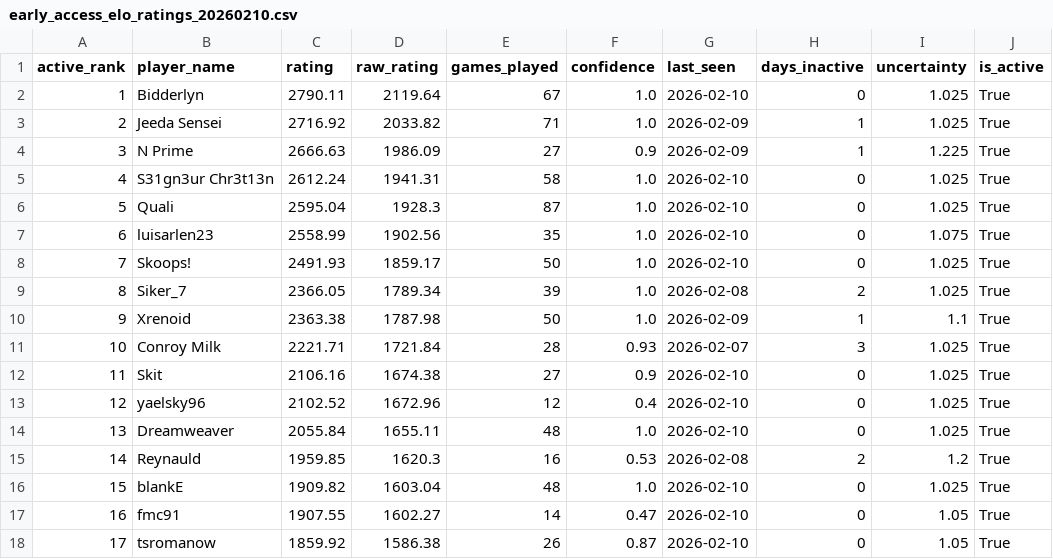
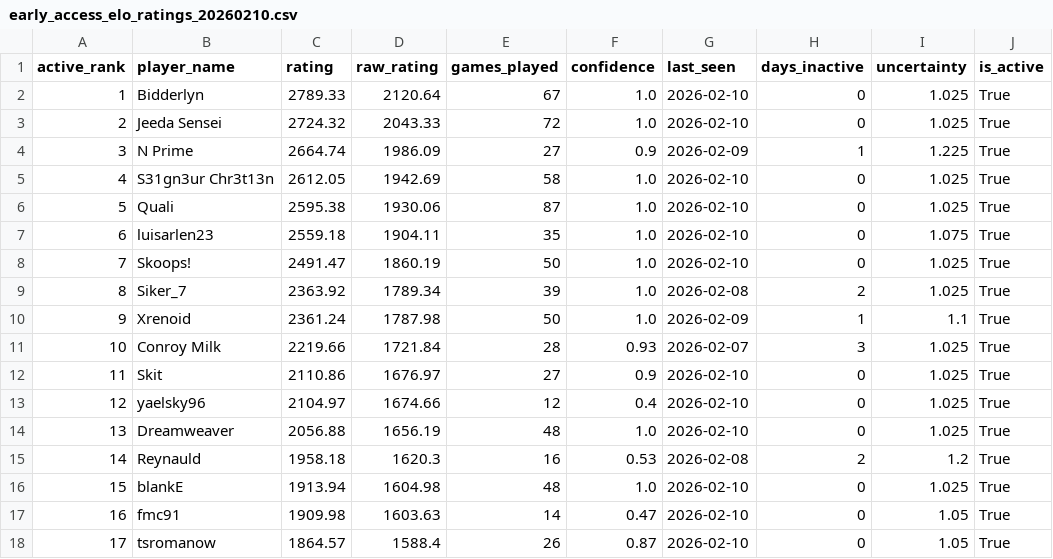
Before and after one commit to NPrime808/DFTL_Ranking_Dashboard, a CSV file: data/processed/early_access_elo_ratings_20260210.csv, drawn as a sheet; only a part is shown; the diff covers the shown part only.

```diff
--- a/data/processed/early_access_elo_ratings_20260210.csv
+++ b/data/processed/early_access_elo_ratings_20260210.csv
@@ -1,18 +1,18 @@
 active_rank,player_name,rating,raw_rating,games_played,confidence,last_seen,days_inactive,uncertainty,is_active
-1,Bidderlyn,2790.11,2119.64,67,1.0,2026-02-10,0,1.025,True
-2,Jeeda Sensei,2716.92,2033.82,71,1.0,2026-02-09,1,1.025,True
-3,N Prime,2666.63,1986.09,27,0.9,2026-02-09,1,1.225,True
-4,S31gn3ur Chr3t13n,2612.24,1941.31,58,1.0,2026-02-10,0,1.025,True
-5,Quali,2595.04,1928.3,87,1.0,2026-02-10,0,1.025,True
-6,luisarlen23,2558.99,1902.56,35,1.0,2026-02-10,0,1.075,True
-7,Skoops!,2491.93,1859.17,50,1.0,2026-02-10,0,1.025,True
-8,Siker_7,2366.05,1789.34,39,1.0,2026-02-08,2,1.025,True
-9,Xrenoid,2363.38,1787.98,50,1.0,2026-02-09,1,1.1,True
-10,Conroy Milk,2221.71,1721.84,28,0.93,2026-02-07,3,1.025,True
-11,Skit,2106.16,1674.38,27,0.9,2026-02-10,0,1.025,True
-12,yaelsky96,2102.52,1672.96,12,0.4,2026-02-10,0,1.025,True
-13,Dreamweaver,2055.84,1655.11,48,1.0,2026-02-10,0,1.025,True
-14,Reynauld,1959.85,1620.3,16,0.53,2026-02-08,2,1.2,True
-15,blankE,1909.82,1603.04,48,1.0,2026-02-10,0,1.025,True
-16,fmc91,1907.55,1602.27,14,0.47,2026-02-10,0,1.05,True
-17,tsromanow,1859.92,1586.38,26,0.87,2026-02-10,0,1.05,True
+1,Bidderlyn,2789.33,2120.64,67,1.0,2026-02-10,0,1.025,True
+2,Jeeda Sensei,2724.32,2043.33,72,1.0,2026-02-10,0,1.025,True
+3,N Prime,2664.74,1986.09,27,0.9,2026-02-09,1,1.225,True
+4,S31gn3ur Chr3t13n,2612.05,1942.69,58,1.0,2026-02-10,0,1.025,True
+5,Quali,2595.38,1930.06,87,1.0,2026-02-10,0,1.025,True
+6,luisarlen23,2559.18,1904.11,35,1.0,2026-02-10,0,1.075,True
+7,Skoops!,2491.47,1860.19,50,1.0,2026-02-10,0,1.025,True
+8,Siker_7,2363.92,1789.34,39,1.0,2026-02-08,2,1.025,True
+9,Xrenoid,2361.24,1787.98,50,1.0,2026-02-09,1,1.1,True
+10,Conroy Milk,2219.66,1721.84,28,0.93,2026-02-07,3,1.025,True
+11,Skit,2110.86,1676.97,27,0.9,2026-02-10,0,1.025,True
+12,yaelsky96,2104.97,1674.66,12,0.4,2026-02-10,0,1.025,True
+13,Dreamweaver,2056.88,1656.19,48,1.0,2026-02-10,0,1.025,True
+14,Reynauld,1958.18,1620.3,16,0.53,2026-02-08,2,1.2,True
+15,blankE,1913.94,1604.98,48,1.0,2026-02-10,0,1.025,True
+16,fmc91,1909.98,1603.63,14,0.47,2026-02-10,0,1.05,True
+17,tsromanow,1864.57,1588.4,26,0.87,2026-02-10,0,1.05,True
```
Also changed, not shown: 44 edited cells elsewhere in this file, data/processed/early_access_elo_ratings_all_20260210.csv, data/processed/early_access_leaderboard_20260210.csv, 7 other files.
